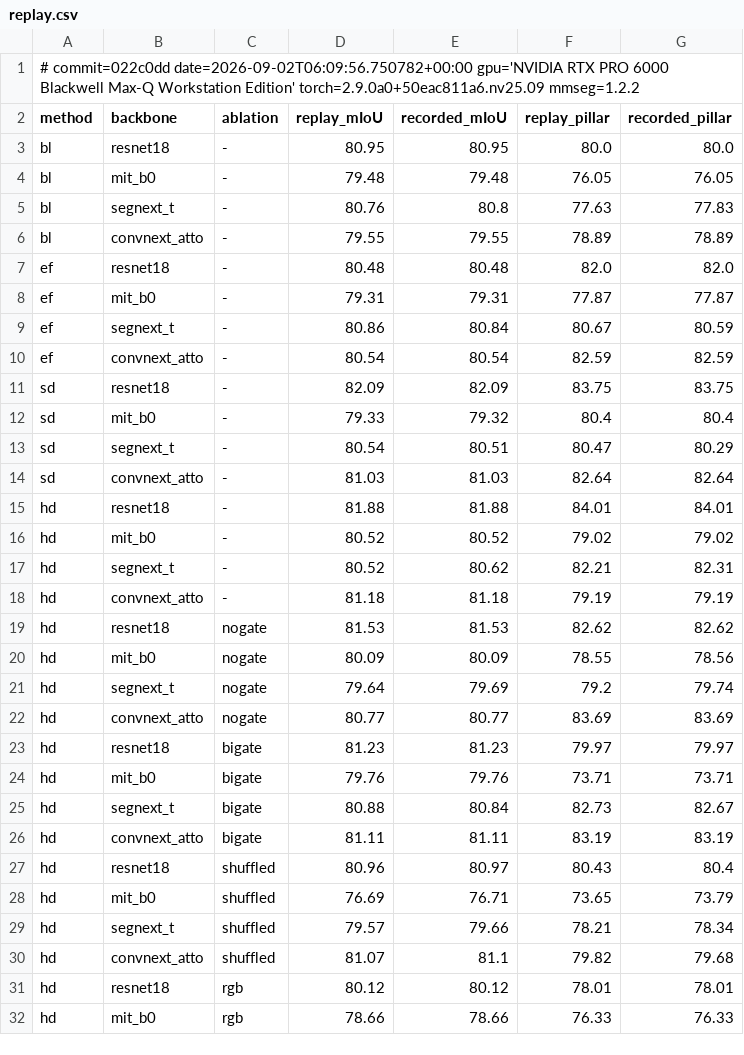
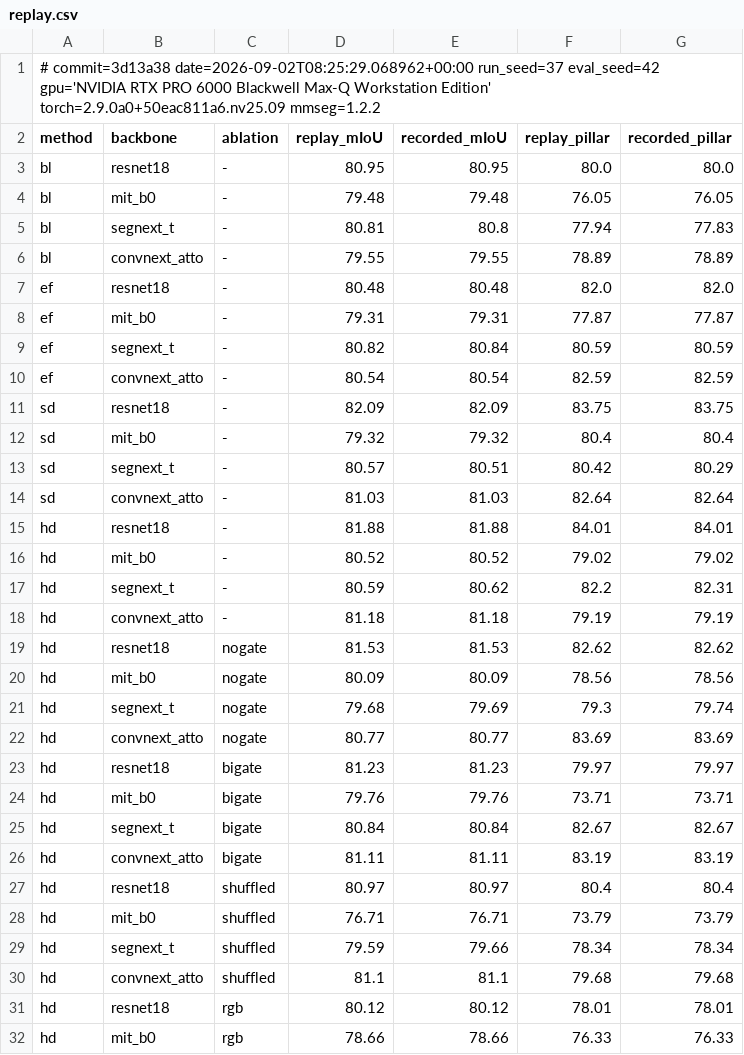
Before and after one commit to elasmobranches/PDSG, a CSV file: verification/replay.csv, drawn as a sheet; only a part is shown; the diff covers the shown part only.

Commit message:
feat: sweep and replay

```diff
--- a/verification/replay.csv
+++ b/verification/replay.csv
@@ -1,2 +1,2 @@
-# commit=022c0dd date=2026-09-02T06:09:56.750782+00:00 gpu='NVIDIA RTX PRO 6000 Blackwell Max-Q Workstation Edition' torch=2.9.0a0+50eac811a6.nv25.09 mmseg=1.2.2
+# commit=3d13a38 date=2026-09-02T08:25:29.068962+00:00 run_seed=37 eval_seed=42 gpu='NVIDIA RTX PRO 6000 Blackwell Max-Q Workstation Edition' torch=2.9.0a0+50eac811a6.nv25.09 mmseg=1.2.2
 method,backbone,ablation,replay_mIoU,recorded_mIoU,replay_pillar,recorded_pillar
@@ -4,3 +4,3 @@ bl,resnet18,-,80.95,80.95,80.0,80.0
 bl,mit_b0,-,79.48,79.48,76.05,76.05
-bl,segnext_t,-,80.76,80.8,77.63,77.83
+bl,segnext_t,-,80.81,80.8,77.94,77.83
 bl,convnext_atto,-,79.55,79.55,78.89,78.89
@@ -8,7 +8,7 @@ ef,resnet18,-,80.48,80.48,82.0,82.0
 ef,mit_b0,-,79.31,79.31,77.87,77.87
-ef,segnext_t,-,80.86,80.84,80.67,80.59
+ef,segnext_t,-,80.82,80.84,80.59,80.59
 ef,convnext_atto,-,80.54,80.54,82.59,82.59
 sd,resnet18,-,82.09,82.09,83.75,83.75
-sd,mit_b0,-,79.33,79.32,80.4,80.4
-sd,segnext_t,-,80.54,80.51,80.47,80.29
+sd,mit_b0,-,79.32,79.32,80.4,80.4
+sd,segnext_t,-,80.57,80.51,80.42,80.29
 sd,convnext_atto,-,81.03,81.03,82.64,82.64
@@ -16,7 +16,7 @@ hd,resnet18,-,81.88,81.88,84.01,84.01
 hd,mit_b0,-,80.52,80.52,79.02,79.02
-hd,segnext_t,-,80.52,80.62,82.21,82.31
+hd,segnext_t,-,80.59,80.62,82.2,82.31
 hd,convnext_atto,-,81.18,81.18,79.19,79.19
 hd,resnet18,nogate,81.53,81.53,82.62,82.62
-hd,mit_b0,nogate,80.09,80.09,78.55,78.56
-hd,segnext_t,nogate,79.64,79.69,79.2,79.74
+hd,mit_b0,nogate,80.09,80.09,78.56,78.56
+hd,segnext_t,nogate,79.68,79.69,79.3,79.74
 hd,convnext_atto,nogate,80.77,80.77,83.69,83.69
@@ -24,8 +24,8 @@ hd,resnet18,bigate,81.23,81.23,79.97,79.97
 hd,mit_b0,bigate,79.76,79.76,73.71,73.71
-hd,segnext_t,bigate,80.88,80.84,82.73,82.67
+hd,segnext_t,bigate,80.84,80.84,82.67,82.67
 hd,convnext_atto,bigate,81.11,81.11,83.19,83.19
-hd,resnet18,shuffled,80.96,80.97,80.43,80.4
-hd,mit_b0,shuffled,76.69,76.71,73.65,73.79
-hd,segnext_t,shuffled,79.57,79.66,78.21,78.34
-hd,convnext_atto,shuffled,81.07,81.1,79.82,79.68
+hd,resnet18,shuffled,80.97,80.97,80.4,80.4
+hd,mit_b0,shuffled,76.71,76.71,73.79,73.79
+hd,segnext_t,shuffled,79.59,79.66,78.34,78.34
+hd,convnext_atto,shuffled,81.1,81.1,79.68,79.68
 hd,resnet18,rgb,80.12,80.12,78.01,78.01
```
Also changed, not shown: 8 edited cells elsewhere in this file, 16 other files.
